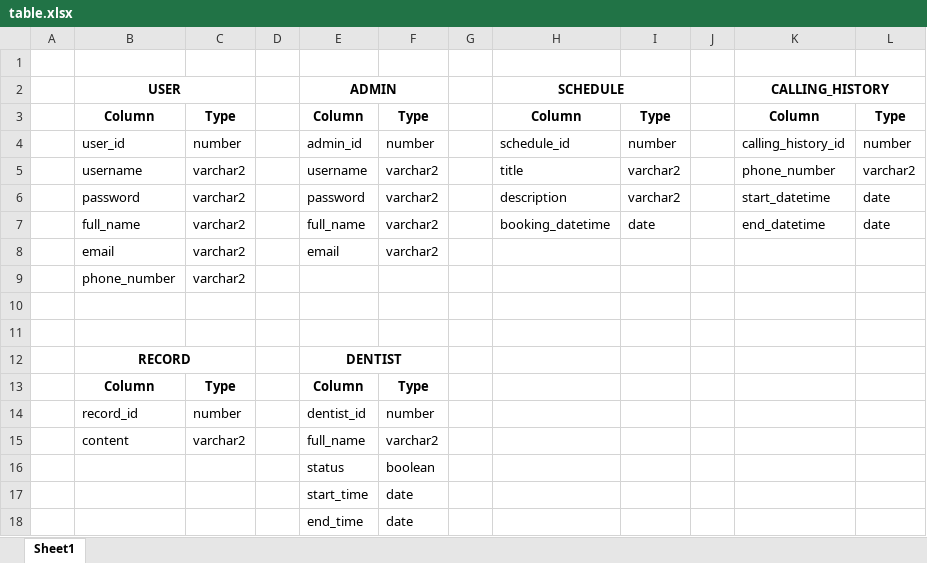
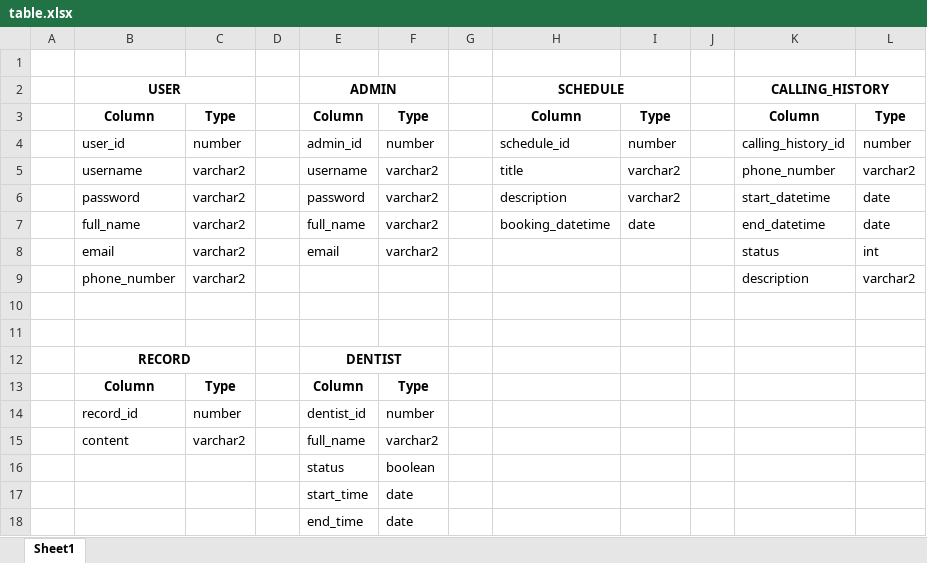
Before and after one commit to longnt258/cskh-kham-rang, an Excel workbook: info/table.xlsx, sheet Sheet1, drawn as a sheet; values as stored, in another font and other column widths than the file's, no borders; the diff names each change by its address in the sheet, - before the commit and + after, or states it on an @@ line.

```diff
--- a/info/table.xlsx (sheet Sheet1)
+++ b/info/table.xlsx (sheet Sheet1)
-K8: (empty)
+K8: status
-L8: (empty)
+L8: int
-K9: (empty)
+K9: description
-L9: (empty)
+L9: varchar2
```
Also changed, not shown: 22 other files.
